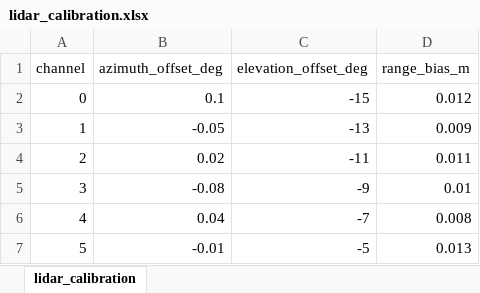
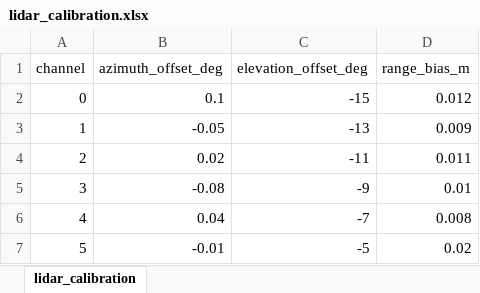
Before and after one commit to EcoCAR-Innovation-Challenge/ecocar-sandbox, an Excel workbook: config/lidar_calibration.xlsx, sheet lidar_calibration, drawn as a sheet; values as stored, in another font and other column widths than the file's, no borders; the diff names each change by its address in the sheet, - before the commit and + after, or states it on an @@ line.

Commit message:
Calibrate channel 5 range bias

```diff
--- a/config/lidar_calibration.xlsx (sheet lidar_calibration)
+++ b/config/lidar_calibration.xlsx (sheet lidar_calibration)
-D7 (range_bias_m): 0.013
+D7 (range_bias_m): 0.02
```
Also changed, not shown: 1 other file.
